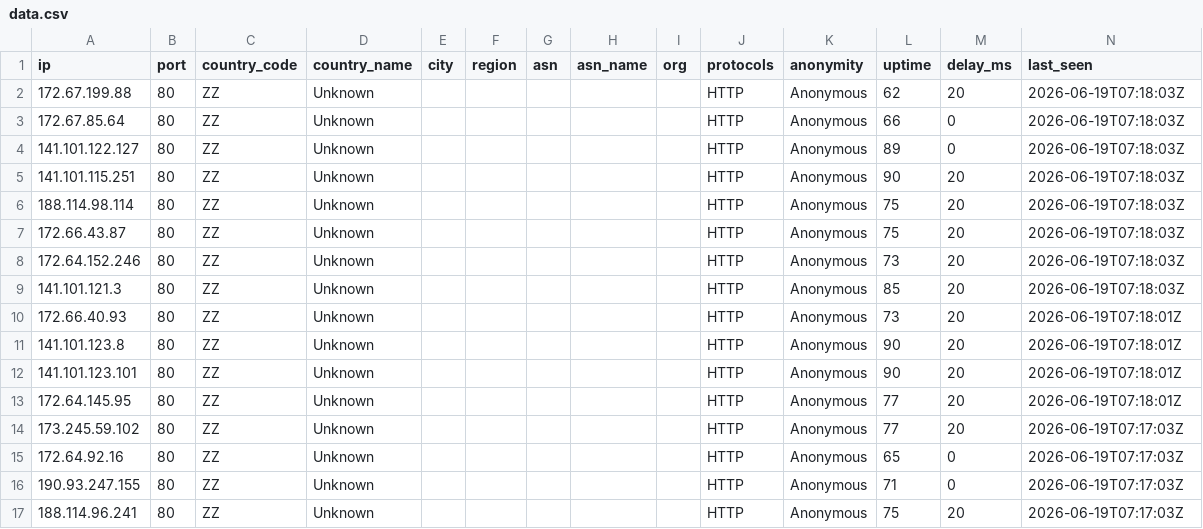
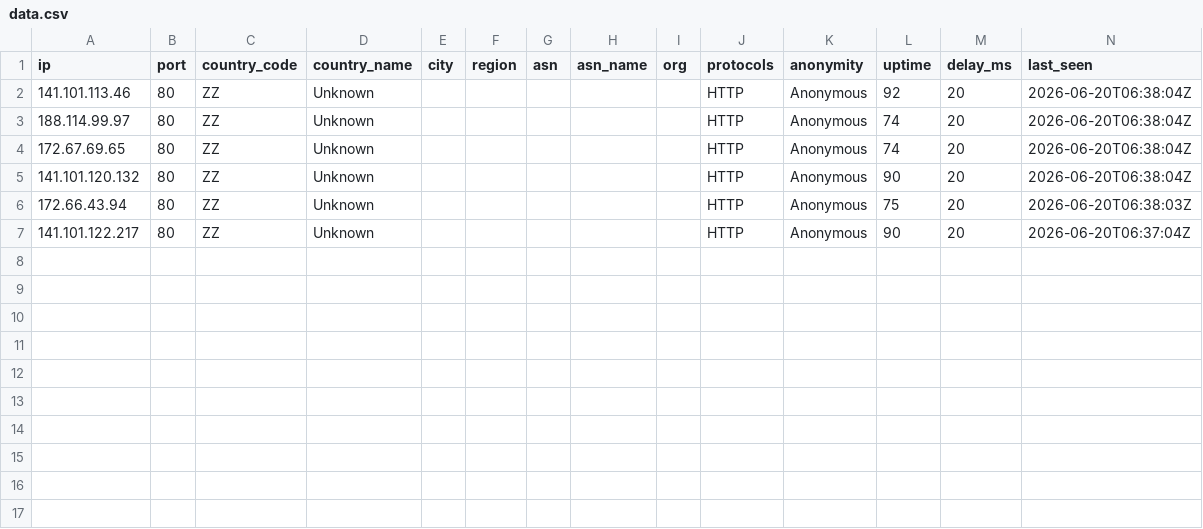
Before and after one commit to 7and1/free-proxy-list, a CSV file: proxies/countries/ZZ/data.csv, drawn as a sheet.

```diff
--- a/proxies/countries/ZZ/data.csv
+++ b/proxies/countries/ZZ/data.csv
@@ -1,17 +1,7 @@
 ip,port,country_code,country_name,city,region,asn,asn_name,org,protocols,anonymity,uptime,delay_ms,last_seen
-172.67.199.88,80,ZZ,Unknown,,,,,,HTTP,Anonymous,62,20,2026-06-19T07:18:03Z
-172.67.85.64,80,ZZ,Unknown,,,,,,HTTP,Anonymous,66,0,2026-06-19T07:18:03Z
-141.101.122.127,80,ZZ,Unknown,,,,,,HTTP,Anonymous,89,0,2026-06-19T07:18:03Z
-141.101.115.251,80,ZZ,Unknown,,,,,,HTTP,Anonymous,90,20,2026-06-19T07:18:03Z
-188.114.98.114,80,ZZ,Unknown,,,,,,HTTP,Anonymous,75,20,2026-06-19T07:18:03Z
-172.66.43.87,80,ZZ,Unknown,,,,,,HTTP,Anonymous,75,20,2026-06-19T07:18:03Z
-172.64.152.246,80,ZZ,Unknown,,,,,,HTTP,Anonymous,73,20,2026-06-19T07:18:03Z
-141.101.121.3,80,ZZ,Unknown,,,,,,HTTP,Anonymous,85,20,2026-06-19T07:18:03Z
-172.66.40.93,80,ZZ,Unknown,,,,,,HTTP,Anonymous,73,20,2026-06-19T07:18:01Z
-141.101.123.8,80,ZZ,Unknown,,,,,,HTTP,Anonymous,90,20,2026-06-19T07:18:01Z
-141.101.123.101,80,ZZ,Unknown,,,,,,HTTP,Anonymous,90,20,2026-06-19T07:18:01Z
-172.64.145.95,80,ZZ,Unknown,,,,,,HTTP,Anonymous,77,20,2026-06-19T07:18:01Z
-173.245.59.102,80,ZZ,Unknown,,,,,,HTTP,Anonymous,77,20,2026-06-19T07:17:03Z
-172.64.92.16,80,ZZ,Unknown,,,,,,HTTP,Anonymous,65,0,2026-06-19T07:17:03Z
-190.93.247.155,80,ZZ,Unknown,,,,,,HTTP,Anonymous,71,0,2026-06-19T07:17:03Z
-188.114.96.241,80,ZZ,Unknown,,,,,,HTTP,Anonymous,75,20,2026-06-19T07:17:03Z
+141.101.113.46,80,ZZ,Unknown,,,,,,HTTP,Anonymous,92,20,2026-06-20T06:38:04Z
+188.114.99.97,80,ZZ,Unknown,,,,,,HTTP,Anonymous,74,20,2026-06-20T06:38:04Z
+172.67.69.65,80,ZZ,Unknown,,,,,,HTTP,Anonymous,74,20,2026-06-20T06:38:04Z
+141.101.120.132,80,ZZ,Unknown,,,,,,HTTP,Anonymous,90,20,2026-06-20T06:38:04Z
+172.66.43.94,80,ZZ,Unknown,,,,,,HTTP,Anonymous,75,20,2026-06-20T06:38:03Z
+141.101.122.217,80,ZZ,Unknown,,,,,,HTTP,Anonymous,90,20,2026-06-20T06:37:04Z
```
Also changed, not shown: proxies/countries/AM/data.csv, proxies/countries/CA/data.csv, 53 other files.
